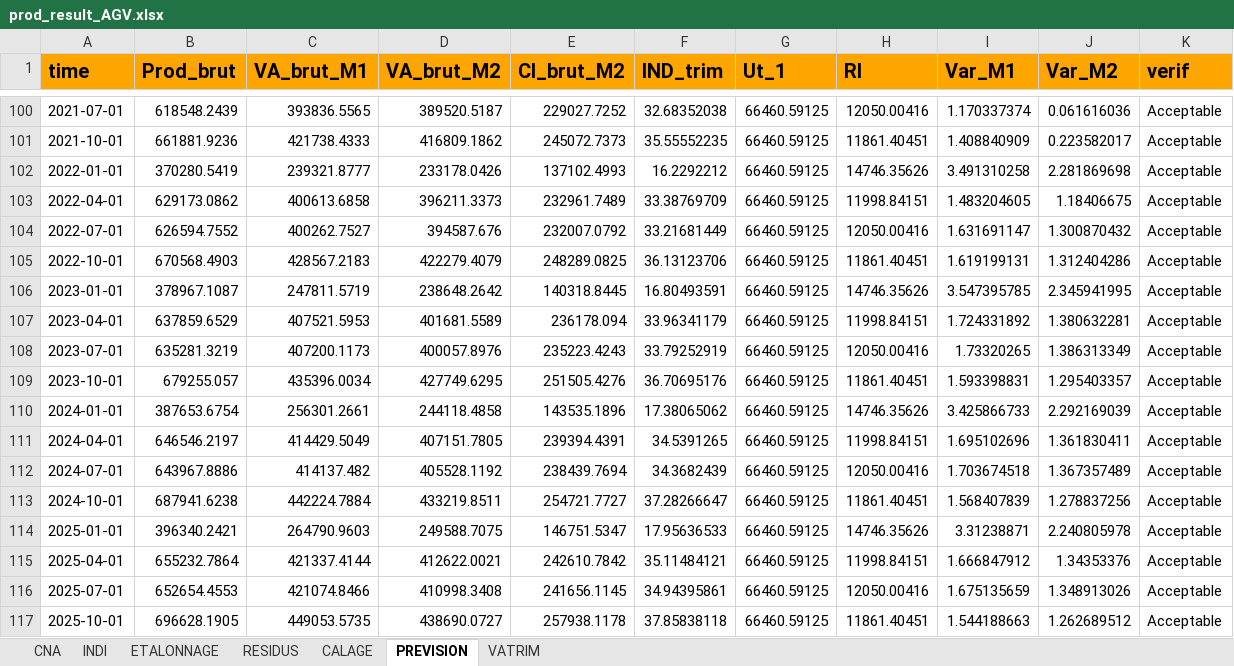
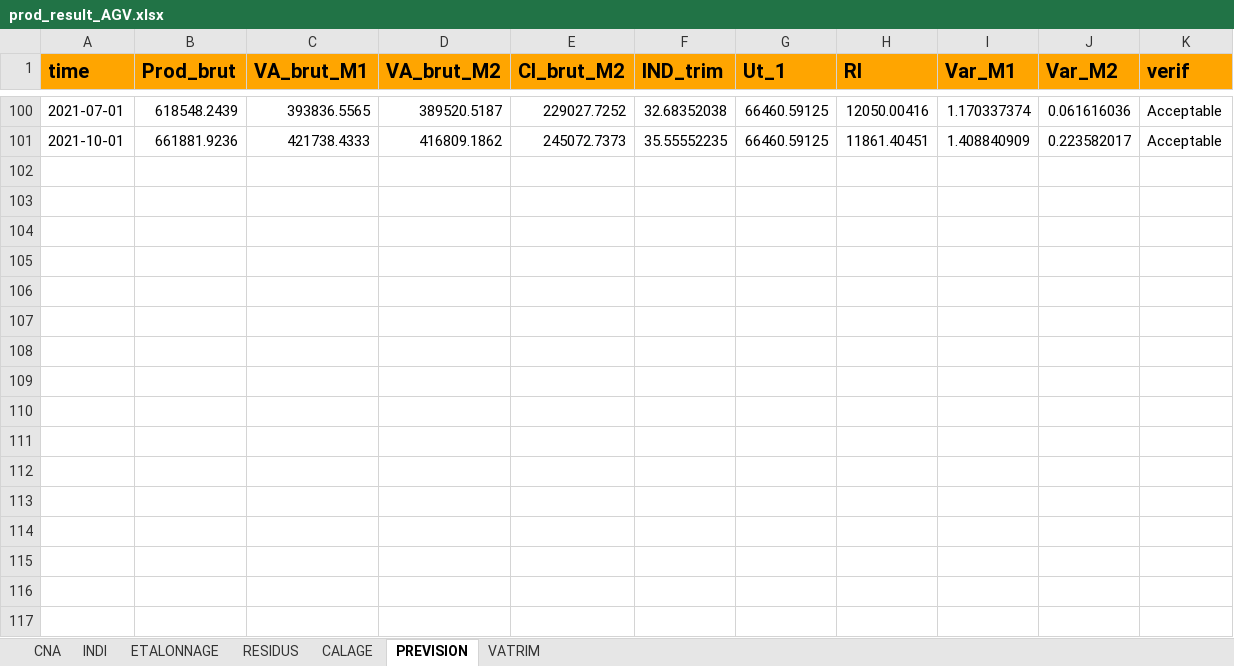
Before and after one commit to luckymaxtser/Compte_trim, an Excel workbook: prod_result_AGV.xlsx, sheet PREVISION, drawn as a sheet; only a part is shown, gaps mark what is left out; values as stored, in another font and other column widths than the file's, no borders; the diff names each change by its address in the sheet, - before the commit and + after, or states it on an @@ line.

Commit message:
Mise à jour du fichier Excel via Shiny

```diff
--- a/prod_result_AGV.xlsx (sheet PREVISION)
+++ b/prod_result_AGV.xlsx (sheet PREVISION)
-row 102: 2022-01-01 | 370280.5419 | 239321.8777 | 233178.0426 | 137102.4993 | 16.2292212 | 66460.59125 | 14746.35626 | 3.491310258 | 2.281869698 | Acceptable
-row 103: 2022-04-01 | 629173.0862 | 400613.6858 | 396211.3373 | 232961.7489 | 33.38769709 | 66460.59125 | 11998.84151 | 1.483204605 | 1.18406675 | Acceptable
-row 104: 2022-07-01 | 626594.7552 | 400262.7527 | 394587.676 | 232007.0792 | 33.21681449 | 66460.59125 | 12050.00416 | 1.631691147 | 1.300870432 | Acceptable
-row 105: 2022-10-01 | 670568.4903 | 428567.2183 | 422279.4079 | 248289.0825 | 36.13123706 | 66460.59125 | 11861.40451 | 1.619199131 | 1.312404286 | Acceptable
-row 106: 2023-01-01 | 378967.1087 | 247811.5719 | 238648.2642 | 140318.8445 | 16.80493591 | 66460.59125 | 14746.35626 | 3.547395785 | 2.345941995 | Acceptable
-row 107: 2023-04-01 | 637859.6529 | 407521.5953 | 401681.5589 | 236178.094 | 33.96341179 | 66460.59125 | 11998.84151 | 1.724331892 | 1.380632281 | Acceptable
-row 108: 2023-07-01 | 635281.3219 | 407200.1173 | 400057.8976 | 235223.4243 | 33.79252919 | 66460.59125 | 12050.00416 | 1.73320265 | 1.386313349 | Acceptable
-row 109: 2023-10-01 | 679255.057 | 435396.0034 | 427749.6295 | 251505.4276 | 36.70695176 | 66460.59125 | 11861.40451 | 1.593398831 | 1.295403357 | Acceptable
-row 110: 2024-01-01 | 387653.6754 | 256301.2661 | 244118.4858 | 143535.1896 | 17.38065062 | 66460.59125 | 14746.35626 | 3.425866733 | 2.292169039 | Acceptable
-row 111: 2024-04-01 | 646546.2197 | 414429.5049 | 407151.7805 | 239394.4391 | 34.5391265 | 66460.59125 | 11998.84151 | 1.695102696 | 1.361830411 | Acceptable
-row 112: 2024-07-01 | 643967.8886 | 414137.482 | 405528.1192 | 238439.7694 | 34.3682439 | 66460.59125 | 12050.00416 | 1.703674518 | 1.367357489 | Acceptable
-row 113: 2024-10-01 | 687941.6238 | 442224.7884 | 433219.8511 | 254721.7727 | 37.28266647 | 66460.59125 | 11861.40451 | 1.568407839 | 1.278837256 | Acceptable
-row 114: 2025-01-01 | 396340.2421 | 264790.9603 | 249588.7075 | 146751.5347 | 17.95636533 | 66460.59125 | 14746.35626 | 3.31238871 | 2.240805978 | Acceptable
-row 115: 2025-04-01 | 655232.7864 | 421337.4144 | 412622.0021 | 242610.7842 | 35.11484121 | 66460.59125 | 11998.84151 | 1.666847912 | 1.34353376 | Acceptable
-row 116: 2025-07-01 | 652654.4553 | 421074.8466 | 410998.3408 | 241656.1145 | 34.94395861 | 66460.59125 | 12050.00416 | 1.675135659 | 1.348913026 | Acceptable
-row 117: 2025-10-01 | 696628.1905 | 449053.5735 | 438690.0727 | 257938.1178 | 37.85838118 | 66460.59125 | 11861.40451 | 1.544188663 | 1.262689512 | Acceptable
```
Also changed, not shown: sheet INDI, sheet VATRIM, sheet ETALONNAGE.
